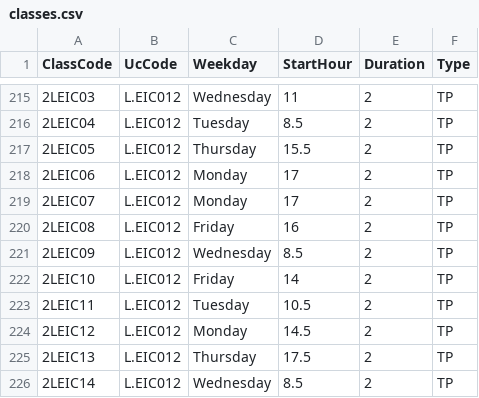
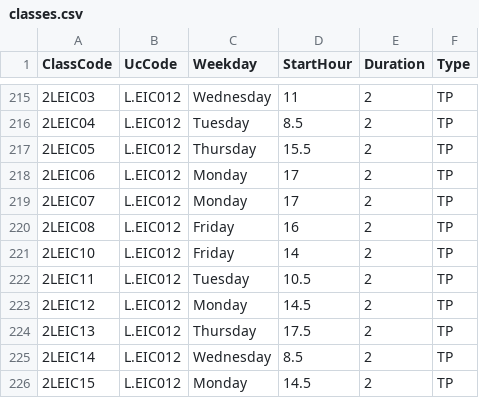
Before and after one commit to Ruben38Esteves/Project-AED-Schedule, a CSV file: classes.csv, drawn as a sheet; only a part is shown, gaps mark what is left out; the shorter side is filled out with more unchanged rows; the diff names each change by its address in the sheet, - before the commit and + after, or states it on an @@ line.

```diff
--- a/classes.csv
+++ b/classes.csv
-row 221: 2LEIC09 | L.EIC012 | Wednesday | 8.5 | 2 | TP
```
Also changed, not shown: 3 other files.
